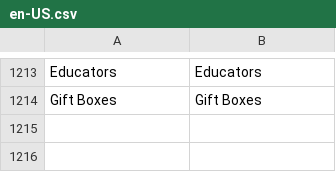
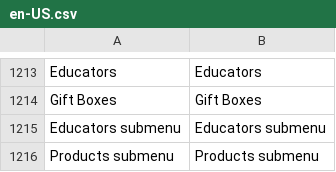
Before and after one commit to BudsiesApp/vsf-capybara, a CSV file: resource/i18n/en-US.csv, drawn as a sheet; only a part is shown, gaps mark what is left out; the diff names each change by its address in the sheet, - before the commit and + after, or states it on an @@ line.

Commit message:
Refs #36632: Header Navigation Item - fix submenu closing using Escape button

```diff
--- a/resource/i18n/en-US.csv
+++ b/resource/i18n/en-US.csv
+row 1215: Educators submenu | Educators submenu
+row 1216: Products submenu | Products submenu
```
Also changed, not shown: 2 other files.
